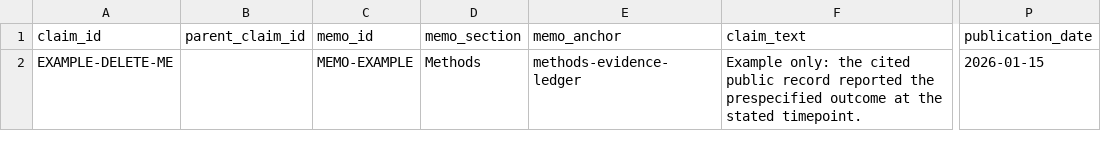
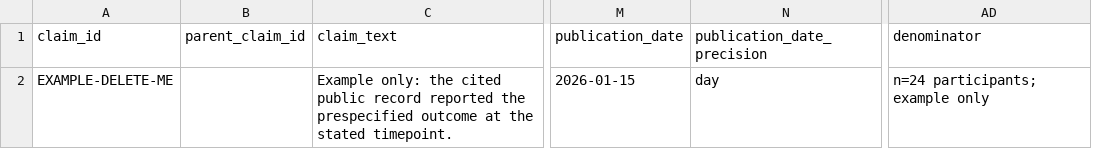
Before and after one commit to bioJain/SSD, a CSV file: 10_framework/evidence_ledger_template.csv, drawn as a sheet; only a part is shown, gaps mark what is left out; removed rows and columns are numbered as before the commit, all else as after; the diff names each change by its address in the sheet, - before the commit and + after, or states it on an @@ line.

Commit message:
JHA-143 Address Evidence Ledger review feedback

```diff
--- a/10_framework/evidence_ledger_template.csv
+++ b/10_framework/evidence_ledger_template.csv
-column C (memo_id), row 2: MEMO-EXAMPLE
-column D (memo_section), row 2: Methods
-column E (memo_anchor), row 2: methods-evidence-ledger
+column N (publication_date_precision), row 2: day
+column AD (denominator), row 2: n=24 participants; example only
```
Also changed, not shown: 2 other files.
